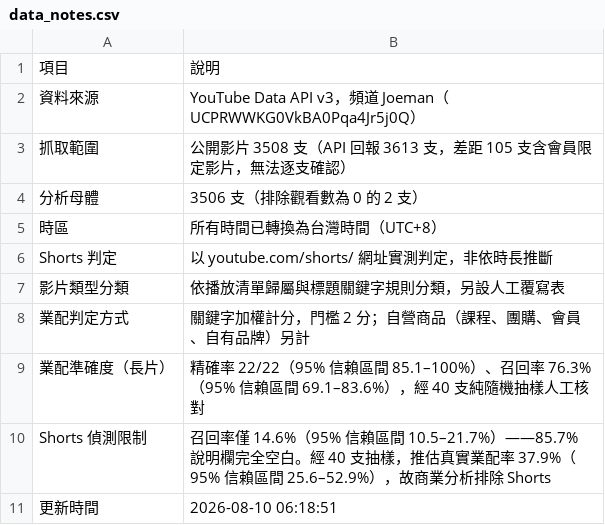
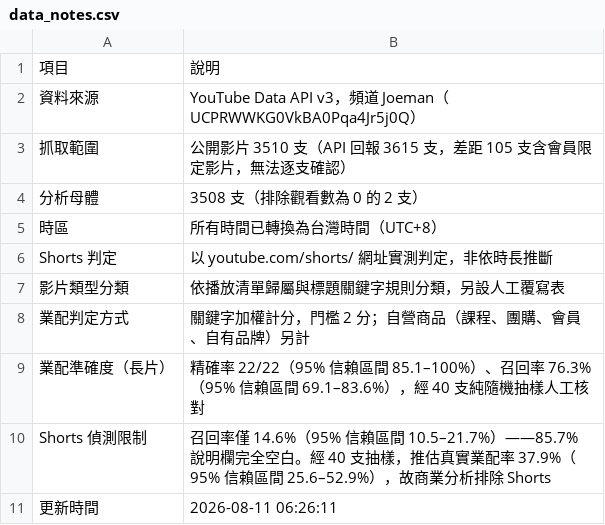
Before and after one commit to joker8604169-cloud/joeman-youtube-analytics, a CSV file: data/processed/data_notes.csv, drawn as a sheet.

```diff
--- a/data/processed/data_notes.csv
+++ b/data/processed/data_notes.csv
@@ -2,4 +2,4 @@
 資料來源,YouTube Data API v3，頻道 Joeman（UCPRWWKG0VkBA0Pqa4Jr5j0Q）
-抓取範圍,公開影片 3508 支（API 回報 3613 支，差距 105 支含會員限定影片，無法逐支確認）
-分析母體,3506 支（排除觀看數為 0 的 2 支）
+抓取範圍,公開影片 3510 支（API 回報 3615 支，差距 105 支含會員限定影片，無法逐支確認）
+分析母體,3508 支（排除觀看數為 0 的 2 支）
 時區,所有時間已轉換為台灣時間（UTC+8）
@@ -10,2 +10,2 @@ Shorts 判定,以 youtube.com/shorts/ 網址實測判定，非依時長推斷
 Shorts 偵測限制,召回率僅 14.6%（95% 信賴區間 10.5–21.7%）——85.7% 說明欄完全空白。經 40 支抽樣，推估真實業配率 37.9%（95% 信賴區間 25.6–52.9%），故商業分析排除 Shorts
-更新時間,2026-08-10 06:18:51
+更新時間,2026-08-11 06:26:11
```
Also changed, not shown: data/processed/star/dim_category.csv, data/processed/star/dim_video.csv, 5 other files.
